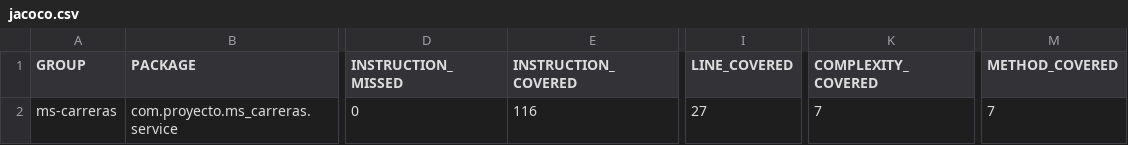
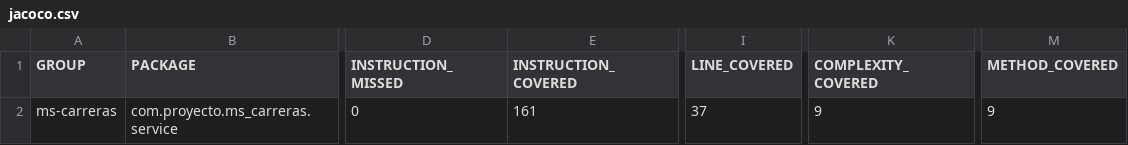
Before and after one commit to NicolasIrarrazabal/InstitutoPacifico, a CSV file: ms-carreras/target/site/jacoco/jacoco.csv, drawn as a sheet; only a part is shown, gaps mark what is left out; the diff names each change by its address in the sheet, - before the commit and + after, or states it on an @@ line.

```diff
--- a/ms-carreras/target/site/jacoco/jacoco.csv
+++ b/ms-carreras/target/site/jacoco/jacoco.csv
-E2 (INSTRUCTION_COVERED): 116
+E2 (INSTRUCTION_COVERED): 161
-I2 (LINE_COVERED): 27
+I2 (LINE_COVERED): 37
-K2 (COMPLEXITY_COVERED): 7
+K2 (COMPLEXITY_COVERED): 9
-M2 (METHOD_COVERED): 7
+M2 (METHOD_COVERED): 9
```
Also changed, not shown: 47 other files.
